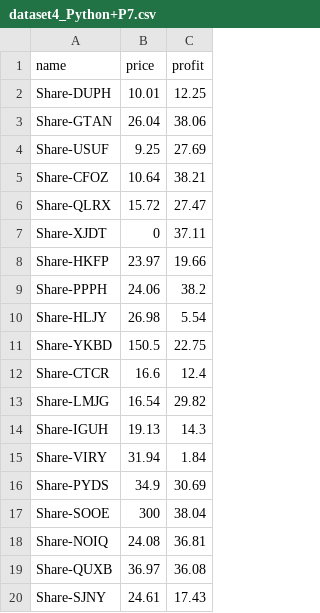
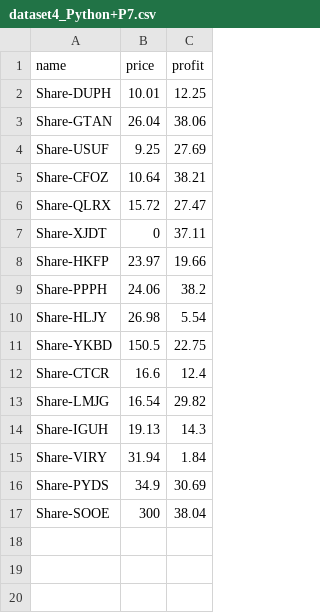
Before and after one commit to azer7777/Project-07, a CSV file: data/dataset4_Python+P7.csv, drawn as a sheet.

```diff
--- a/data/dataset4_Python+P7.csv
+++ b/data/dataset4_Python+P7.csv
@@ -17,4 +17 @@ Share-PYDS,34.9,30.69
 Share-SOOE,300,38.04
-Share-NOIQ,24.08,36.81
-Share-QUXB,36.97,36.08
-Share-SJNY,24.61,17.43
```
Also changed, not shown: 1 other file.
